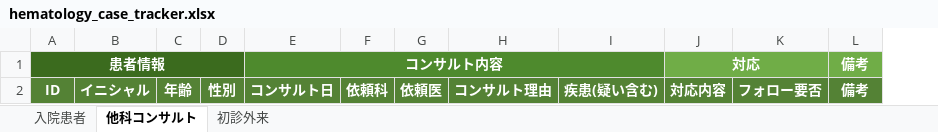
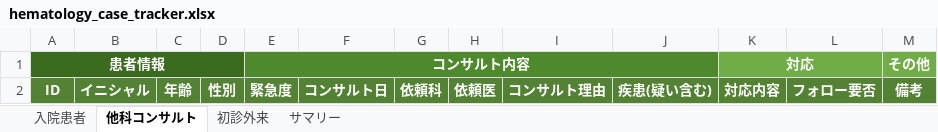
Before and after one commit to awkward37/hyponatremia-tool, an Excel workbook: hematology_case_tracker.xlsx, sheet 他科コンサルト, drawn as a sheet; values as stored, in another font and other column widths than the file's, no borders; conditional formats not drawn; removed rows and columns are numbered as before the commit, all else as after; the diff names each change by its address in the sheet, - before the commit and + after, or states it on an @@ line.

```diff
--- a/hematology_case_tracker.xlsx (sheet 他科コンサルト)
+++ b/hematology_case_tracker.xlsx (sheet 他科コンサルト)
+sheet tab: サマリー
+column E, rows 1-2: コンサルト内容 | 緊急度
-F1: コンサルト内容
+F1: (empty)
-E1:I1 merged
-M1: 備考
+M1: その他
```
Also changed, not shown: sheet 入院患者, sheet 初診外来.
